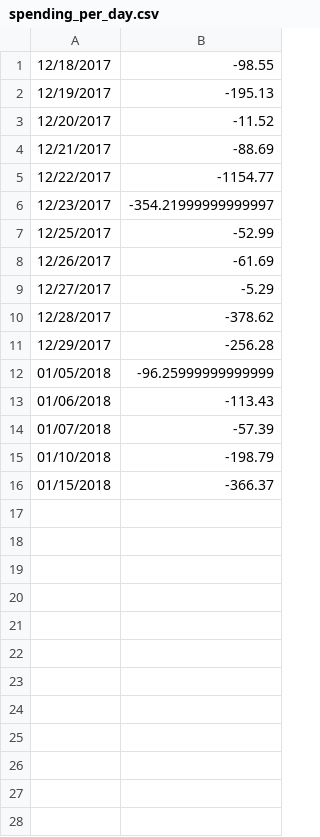
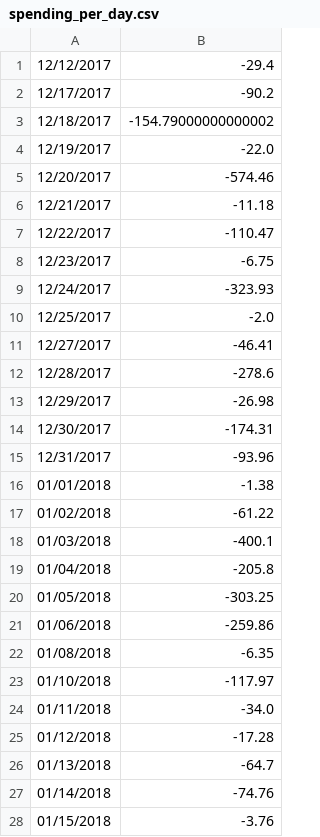
Before and after one commit to akliang/AI_financial_tracker, a CSV file: spending_per_day.csv, drawn as a sheet; only a part is shown; the diff covers the shown part only.

```diff
--- a/spending_per_day.csv
+++ b/spending_per_day.csv
@@ -1,16 +1,28 @@
-"12/18/2017","-98.55"
-"12/19/2017","-195.13"
-"12/20/2017","-11.52"
-"12/21/2017","-88.69"
-"12/22/2017","-1154.77"
-"12/23/2017","-354.21999999999997"
-"12/25/2017","-52.99"
-"12/26/2017","-61.69"
-"12/27/2017","-5.29"
-"12/28/2017","-378.62"
-"12/29/2017","-256.28"
-"01/05/2018","-96.25999999999999"
-"01/06/2018","-113.43"
-"01/07/2018","-57.39"
-"01/10/2018","-198.79"
-"01/15/2018","-366.37"
+"12/12/2017","-29.4"
+"12/17/2017","-90.2"
+"12/18/2017","-154.79000000000002"
+"12/19/2017","-22.0"
+"12/20/2017","-574.46"
+"12/21/2017","-11.18"
+"12/22/2017","-110.47"
+"12/23/2017","-6.75"
+"12/24/2017","-323.93"
+"12/25/2017","-2.0"
+"12/27/2017","-46.41"
+"12/28/2017","-278.6"
+"12/29/2017","-26.98"
+"12/30/2017","-174.31"
+"12/31/2017","-93.96"
+"01/01/2018","-1.38"
+"01/02/2018","-61.22"
+"01/03/2018","-400.1"
+"01/04/2018","-205.8"
+"01/05/2018","-303.25"
+"01/06/2018","-259.86"
+"01/08/2018","-6.35"
+"01/10/2018","-117.97"
+"01/11/2018","-34.0"
+"01/12/2018","-17.28"
+"01/13/2018","-64.7"
+"01/14/2018","-74.76"
+"01/15/2018","-3.76"
```
Also changed, not shown: 2 added rows elsewhere in this file, highest_spend_per_category.csv, items_over_spend_threshold.csv, 7 other files.
